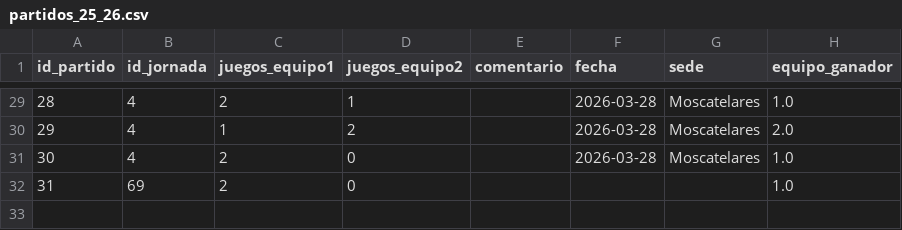
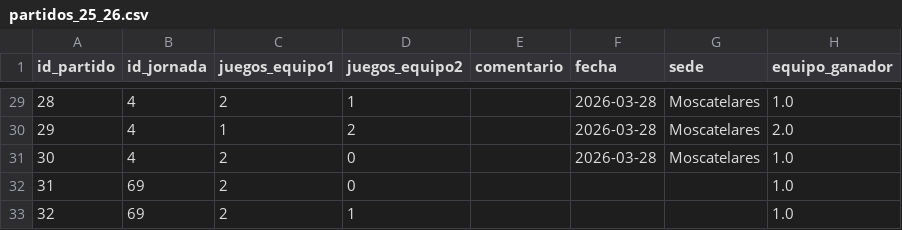
Before and after one commit to AlvarG12/padel_guimaneta, a CSV file: data/partidos_25_26.csv, drawn as a sheet; only a part is shown, gaps mark what is left out; the diff names each change by its address in the sheet, - before the commit and + after, or states it on an @@ line.

Commit message:
Nuevo partido jornada 69

```diff
--- a/data/partidos_25_26.csv
+++ b/data/partidos_25_26.csv
+row 33: 32 | 69 | 2 | 1 |  |  |  | 1.0
```
